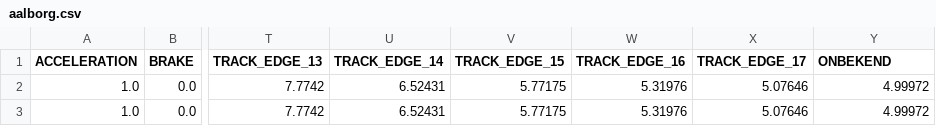
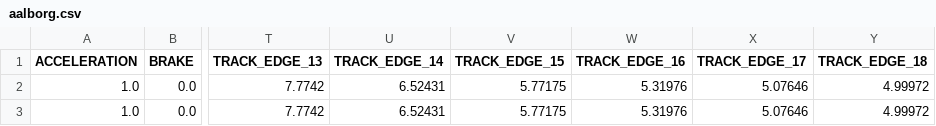
Before and after one commit to dlotten68/CI_-teamJLD, a CSV file: aalborg.csv, drawn as a sheet; only a part is shown, gaps mark what is left out; the diff names each change by its address in the sheet, - before the commit and + after, or states it on an @@ line.

```diff
--- a/aalborg.csv
+++ b/aalborg.csv
-Y1: ONBEKEND
+Y1: TRACK_EDGE_18
```
Also changed, not shown: 30 other files.
